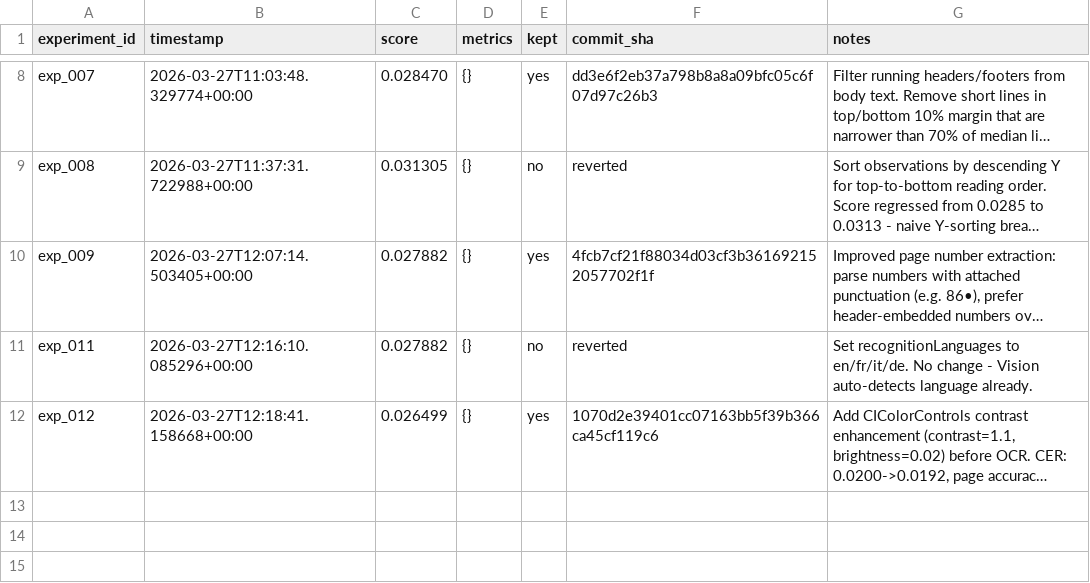
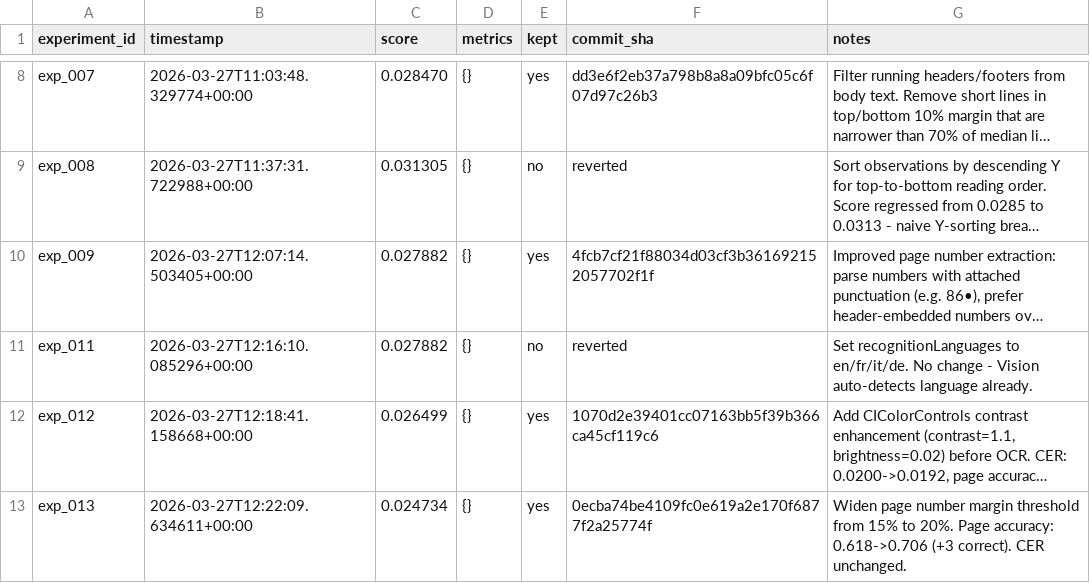
Before and after one commit to nikhaldi/booksnap, a TSV file: ios/lab/results.tsv, drawn as a sheet; only a part is shown, gaps mark what is left out; long unchanged cells end in …; the diff names each change by its address in the sheet, - before the commit and + after, or states it on an @@ line.

Commit message:
booksnap-ios: exp_013 — Widen page number margin threshold from 15% to 20%. Page accuracy: 0.618->0.706 (+3 correct). CER unchanged.

```diff
--- a/ios/lab/results.tsv
+++ b/ios/lab/results.tsv
+row 13: exp_013 | 2026-03-27T12:22:09.634611+00:00 | 0.024734 | {} | yes | 0ecba74be4109fc0e619a2e170f6877f2a25774f | Widen page number margin threshold from 15% to 20%. Page accuracy: 0.618->0.706 (+3 correct). CER unchanged.
```
Also changed, not shown: 1 other file.
